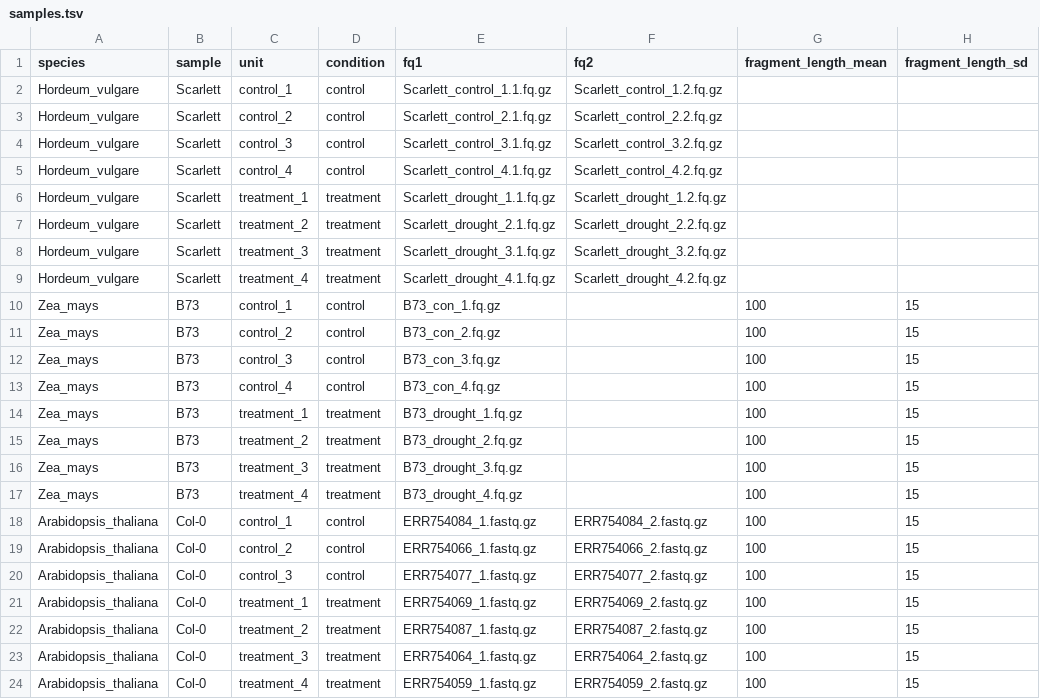
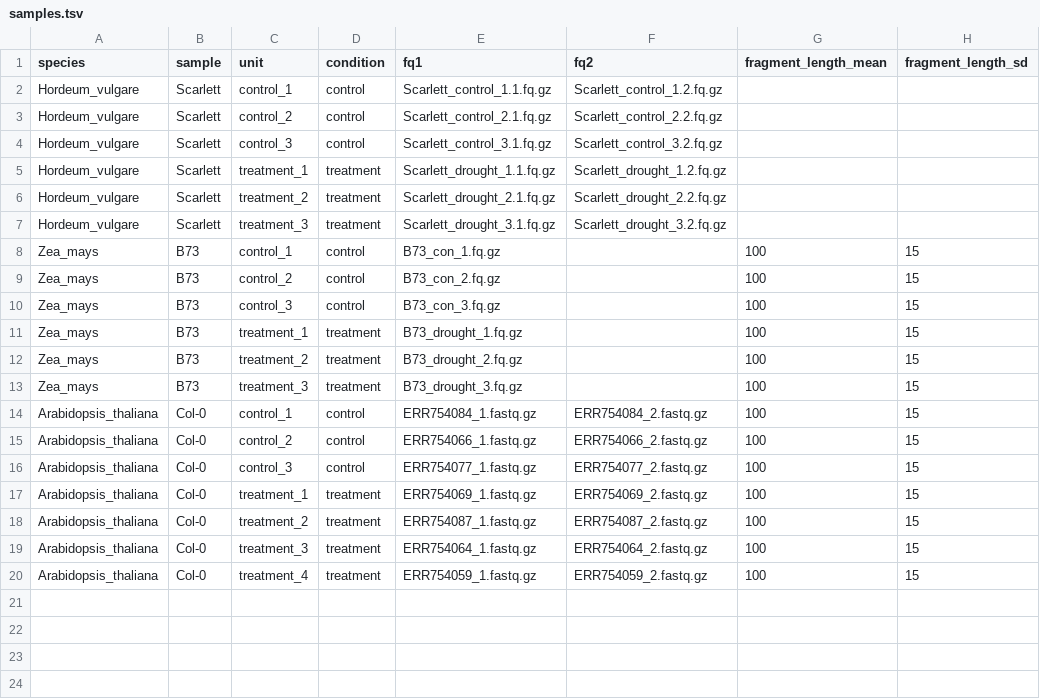
Before and after one commit to tgstoecker/A2TEA.Workflow, a TSV file: samples.tsv, drawn as a sheet.

Commit message:
reduced the amount of RNAseq samples slightly

```diff
--- a/samples.tsv
+++ b/samples.tsv
@@ -4,3 +4,2 @@ Hordeum_vulgare	Scarlett	control_2	control	Scarlett_control_2.1.fq.gz	Scarlett_c
 Hordeum_vulgare	Scarlett	control_3	control	Scarlett_control_3.1.fq.gz	Scarlett_control_3.2.fq.gz		
-Hordeum_vulgare	Scarlett	control_4	control	Scarlett_control_4.1.fq.gz	Scarlett_control_4.2.fq.gz		
 Hordeum_vulgare	Scarlett	treatment_1	treatment	Scarlett_drought_1.1.fq.gz	Scarlett_drought_1.2.fq.gz		
@@ -8,3 +7,2 @@ Hordeum_vulgare	Scarlett	treatment_2	treatment	Scarlett_drought_2.1.fq.gz	Scarle
 Hordeum_vulgare	Scarlett	treatment_3	treatment	Scarlett_drought_3.1.fq.gz	Scarlett_drought_3.2.fq.gz		
-Hordeum_vulgare	Scarlett	treatment_4	treatment	Scarlett_drought_4.1.fq.gz	Scarlett_drought_4.2.fq.gz		
 Zea_mays	B73	control_1	control	B73_con_1.fq.gz		100	15
@@ -12,3 +10,2 @@ Zea_mays	B73	control_2	control	B73_con_2.fq.gz		100	15
 Zea_mays	B73	control_3	control	B73_con_3.fq.gz		100	15
-Zea_mays	B73	control_4	control	B73_con_4.fq.gz		100	15
 Zea_mays	B73	treatment_1	treatment	B73_drought_1.fq.gz		100	15
@@ -16,3 +13,2 @@ Zea_mays	B73	treatment_2	treatment	B73_drought_2.fq.gz		100	15
 Zea_mays	B73	treatment_3	treatment	B73_drought_3.fq.gz		100	15
-Zea_mays	B73	treatment_4	treatment	B73_drought_4.fq.gz		100	15
 Arabidopsis_thaliana	Col-0	control_1	control	ERR754084_1.fastq.gz	ERR754084_2.fastq.gz	100	15
```
